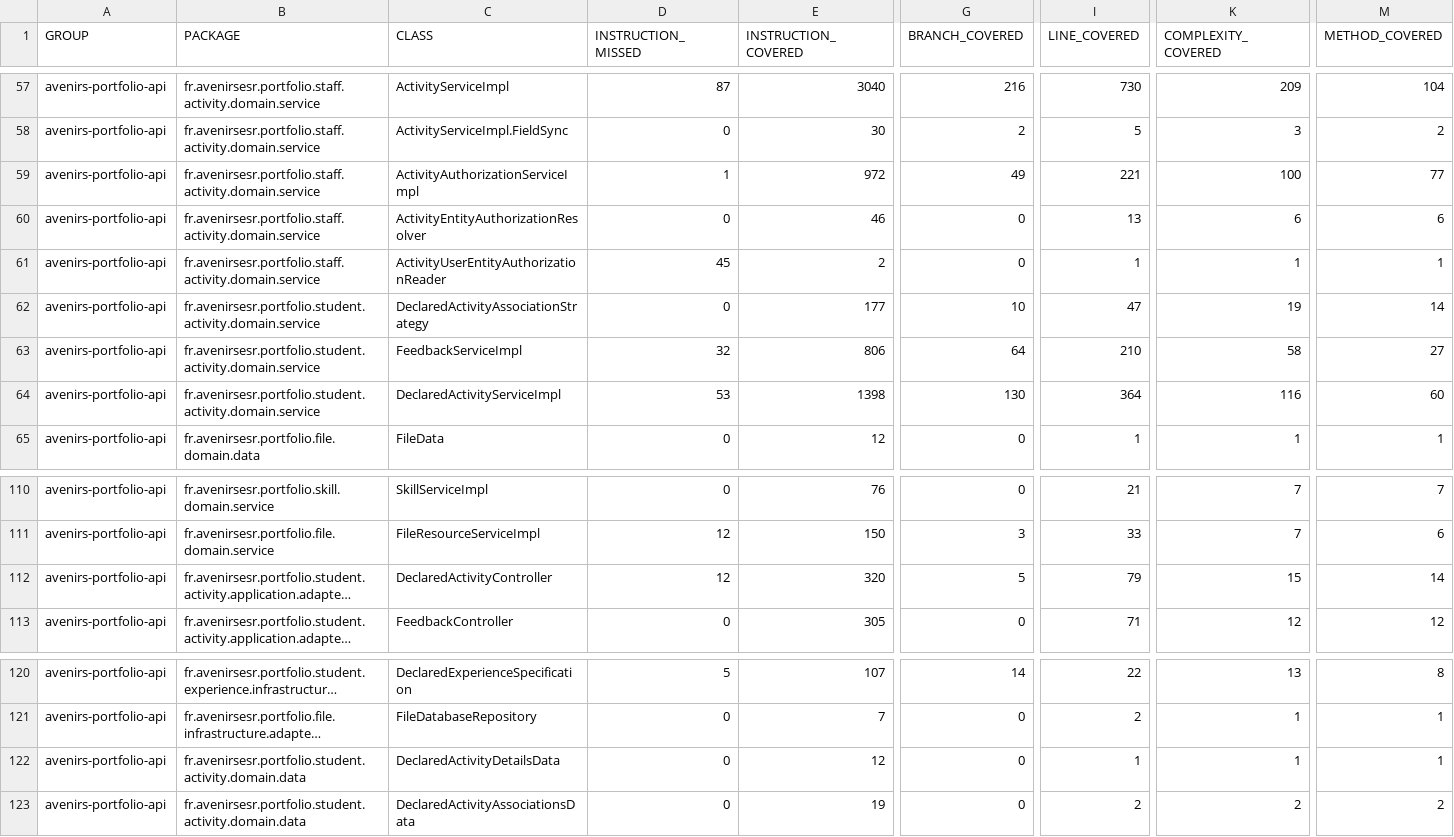
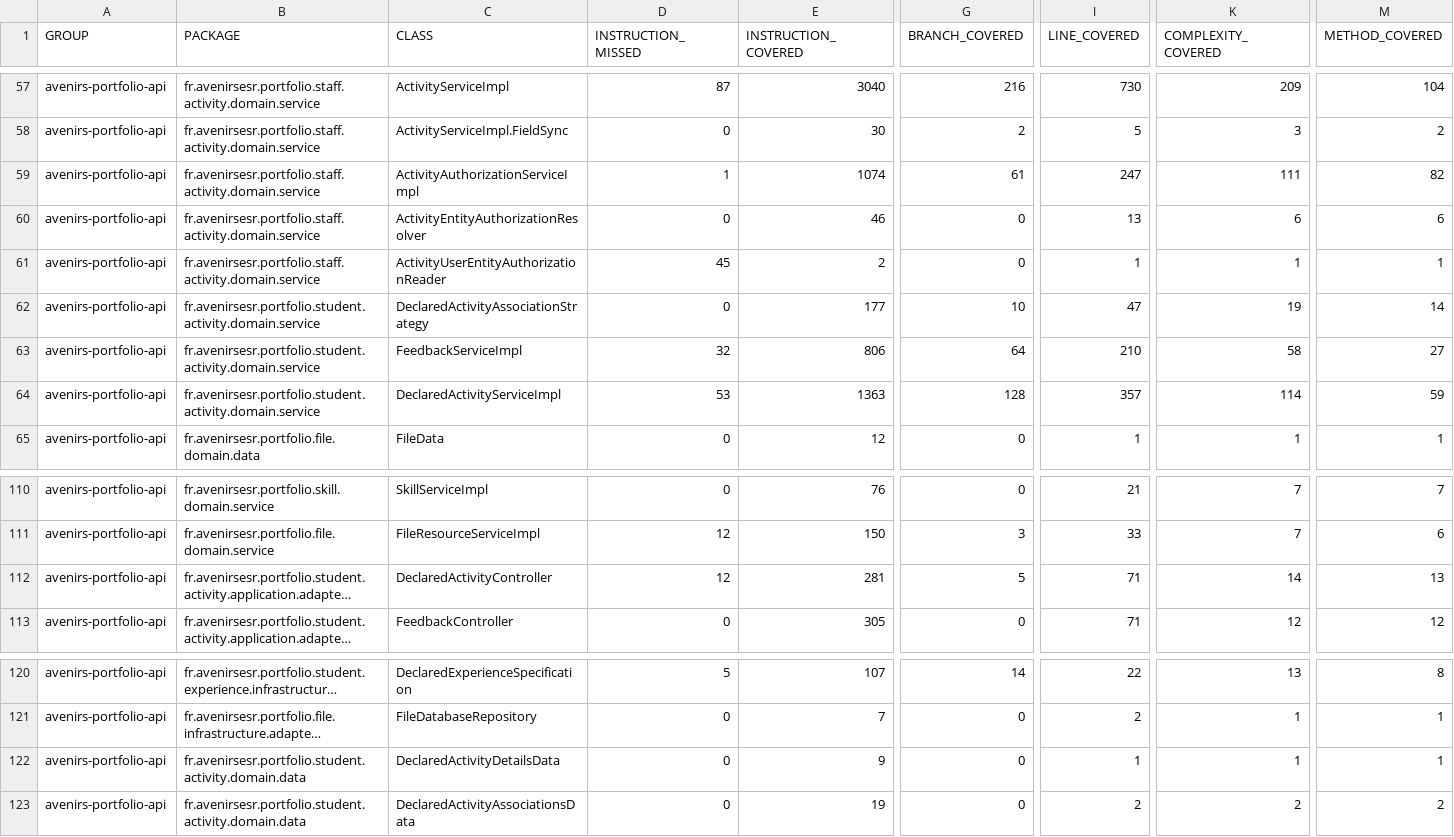
Before and after one commit to avenirs-esr/avenirs-portfolio-api, a CSV file: docs/jacoco-report/jacoco/jacoco.csv, drawn as a sheet; only a part is shown, gaps mark what is left out; long unchanged cells end in …; the diff names each change by its address in the sheet, - before the commit and + after, or states it on an @@ line.

```diff
--- a/docs/jacoco-report/jacoco/jacoco.csv
+++ b/docs/jacoco-report/jacoco/jacoco.csv
-E59 (INSTRUCTION_COVERED): 972
+E59 (INSTRUCTION_COVERED): 1074
-G59 (BRANCH_COVERED): 49
+G59 (BRANCH_COVERED): 61
-I59 (LINE_COVERED): 221
+I59 (LINE_COVERED): 247
-K59 (COMPLEXITY_COVERED): 100
+K59 (COMPLEXITY_COVERED): 111
-M59 (METHOD_COVERED): 77
+M59 (METHOD_COVERED): 82
-E64 (INSTRUCTION_COVERED): 1398
+E64 (INSTRUCTION_COVERED): 1363
-G64 (BRANCH_COVERED): 130
+G64 (BRANCH_COVERED): 128
-I64 (LINE_COVERED): 364
+I64 (LINE_COVERED): 357
-K64 (COMPLEXITY_COVERED): 116
+K64 (COMPLEXITY_COVERED): 114
-M64 (METHOD_COVERED): 60
+M64 (METHOD_COVERED): 59
-E112 (INSTRUCTION_COVERED): 320
+E112 (INSTRUCTION_COVERED): 281
-I112 (LINE_COVERED): 79
+I112 (LINE_COVERED): 71
-K112 (COMPLEXITY_COVERED): 15
+K112 (COMPLEXITY_COVERED): 14
-M112 (METHOD_COVERED): 14
+M112 (METHOD_COVERED): 13
-E122 (INSTRUCTION_COVERED): 12
+E122 (INSTRUCTION_COVERED): 9
```
Also changed, not shown: 20 other files.
